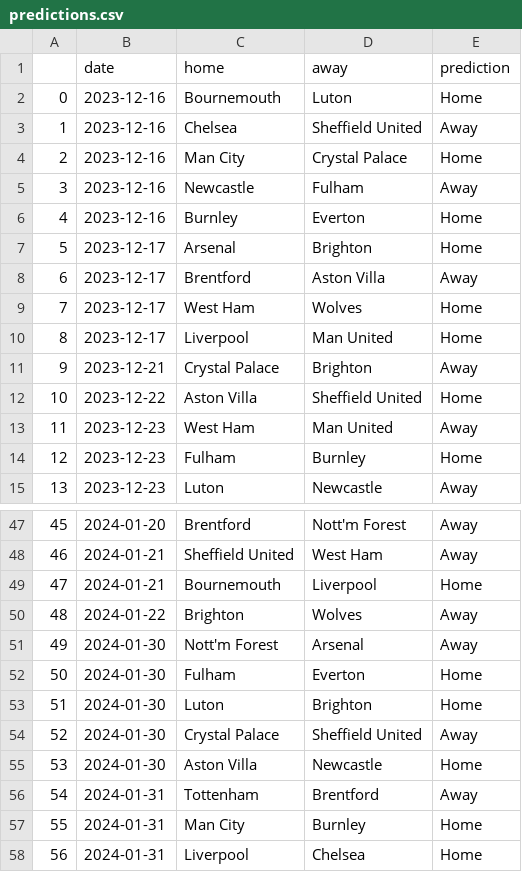
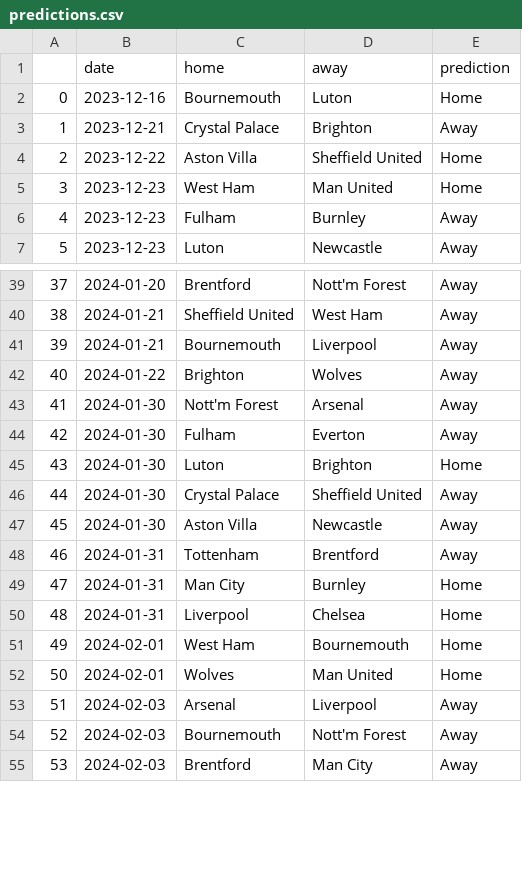
Before and after one commit to AndresNavarrete/football_predictor, a CSV file: data/ml/predictions.csv, drawn as a sheet; only a part is shown, gaps mark what is left out; the shorter side is filled out with more unchanged rows; removed rows and columns are numbered as before the commit, all else as after; the diff covers the shown part only; the diff names each change by its address in the sheet, - before the commit and + after, or states it on an @@ line.

Commit message:
Auto commit: Update predictions

```diff
--- a/data/ml/predictions.csv
+++ b/data/ml/predictions.csv
-row 3: 1 | 2023-12-16 | Chelsea | Sheffield United | Away
-row 4: 2 | 2023-12-16 | Man City | Crystal Palace | Home
-row 5: 3 | 2023-12-16 | Newcastle | Fulham | Away
-row 6: 4 | 2023-12-16 | Burnley | Everton | Home
-row 7: 5 | 2023-12-17 | Arsenal | Brighton | Home
-row 8: 6 | 2023-12-17 | Brentford | Aston Villa | Away
-row 9: 7 | 2023-12-17 | West Ham | Wolves | Home
-row 10: 8 | 2023-12-17 | Liverpool | Man United | Home
@@ column A renumbered from row 3 down @@
-E5 (prediction): Away
+E5 (prediction): Home
-E6 (prediction): Home
+E6 (prediction): Away
-E41 (prediction): Home
+E41 (prediction): Away
-E44 (prediction): Home
+E44 (prediction): Away
-E47 (prediction): Home
+E47 (prediction): Away
```
Also changed, not shown: 85 edited cells elsewhere in this file, data/forecast/current_standings.csv, data/forecast/standings.csv, 2 other files.
